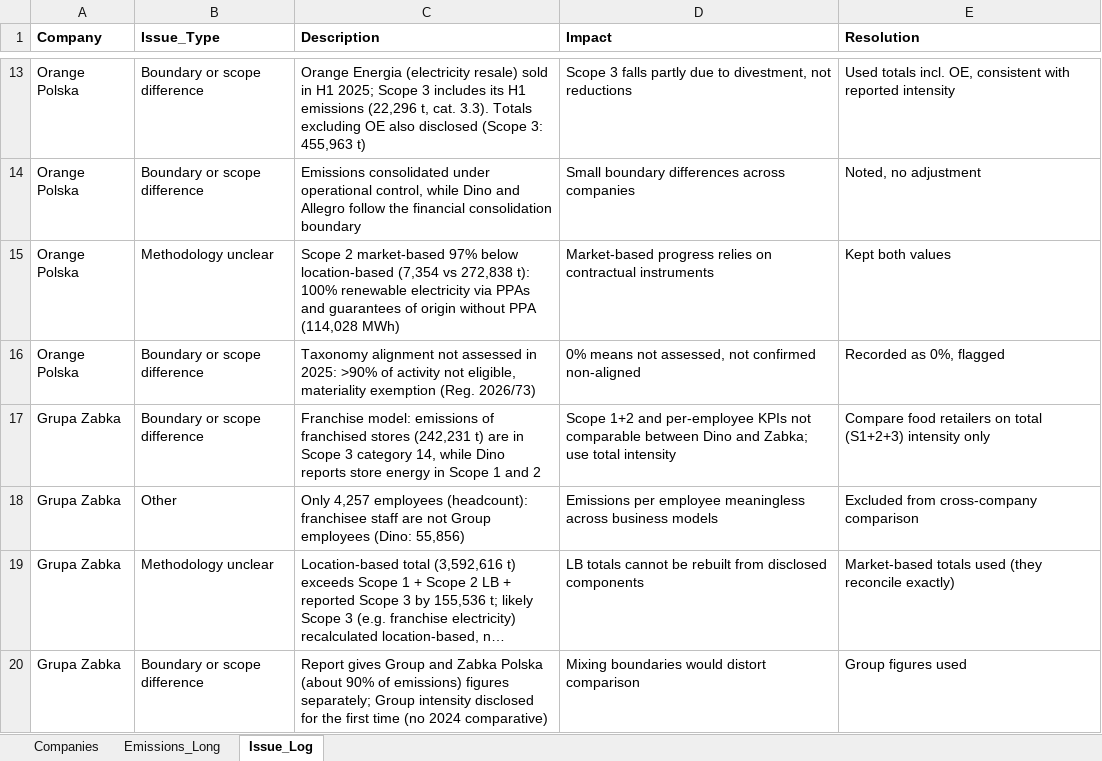
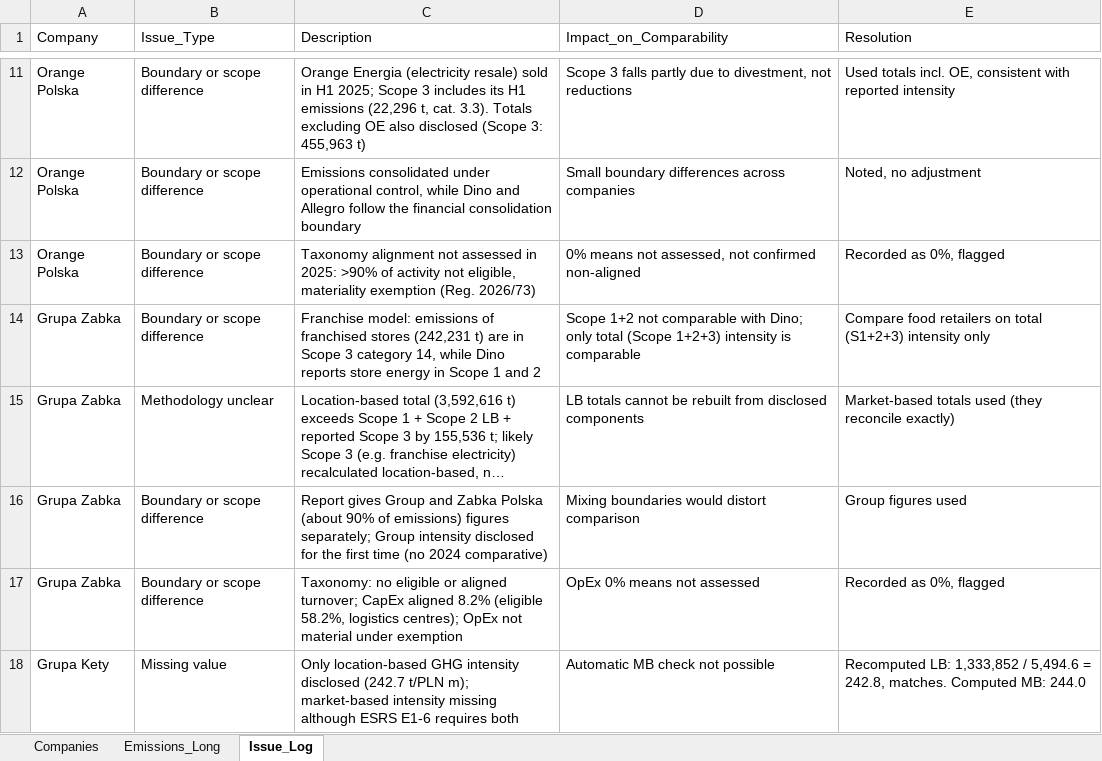
Before and after one commit to matteodegianni/polish-ghg-benchmark-2025, an Excel workbook: Tableau_Data_ESG_Poland.xlsx, sheet Issue_Log, drawn as a sheet; only a part is shown, gaps mark what is left out; the shorter side is filled out with more unchanged rows; long unchanged cells end in …; values as stored, in another font and other column widths than the file's, no borders; removed rows and columns are numbered as before the commit, all else as after; the diff covers the shown part only; the diff names each change by its address in the sheet, - before the commit and + after, or states it on an @@ line.

```diff
--- a/Tableau_Data_ESG_Poland.xlsx (sheet Issue_Log)
+++ b/Tableau_Data_ESG_Poland.xlsx (sheet Issue_Log)
-A1:E1 bold: on
+A1:E1 bold: off
-D1: Impact
+D1: Impact_on_Comparability
-row 15: Orange Polska | Methodology unclear | Scope 2 market-based 97% below location-based (7,354 vs 272,838 t): 100% renewable electricity via PPAs and guarantees of origin without PPA (114,028 MWh) | Market-based progress relies on contractual instruments | Kept both values
-D14 (Impact_on_Comparability): Scope 1+2 and per-employee KPIs not comparable between Dino and Zabka; use total intensity
+D14 (Impact_on_Comparability): Scope 1+2 not comparable with Dino; only total (Scope 1+2+3) intensity is comparable
-row 18: Grupa Zabka | Other | Only 4,257 employees (headcount): franchisee staff are not Group employees (Dino: 55,856) | Emissions per employee meaningless across business models | Excluded from cross-company comparison
```
Also changed, not shown: 9 removed rows and 2 edited cells elsewhere in this sheet, ESG_GHG_Benchmark_Poland_2025.xlsx, 2 other files.
